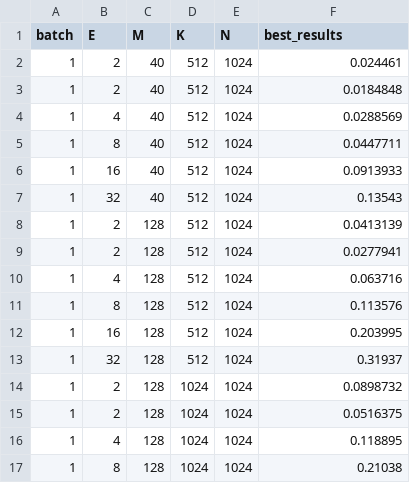
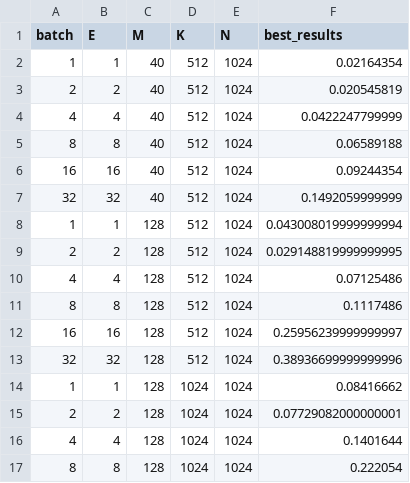
Before and after one commit to Raphael-Hao/brainstorm, a CSV file: microbench/fusion_expert/results.csv, drawn as a sheet; only a part is shown; the diff covers the shown part only.

```diff
--- a/microbench/fusion_expert/results.csv
+++ b/microbench/fusion_expert/results.csv
@@ -1,17 +1,17 @@
 batch,E,M,K,N,best_results
-1,2,40,512,1024,0.024461
-1,2,40,512,1024,0.0184848
-1,4,40,512,1024,0.0288569
-1,8,40,512,1024,0.0447711
-1,16,40,512,1024,0.0913933
-1,32,40,512,1024,0.13543
-1,2,128,512,1024,0.0413139
-1,2,128,512,1024,0.0277941
-1,4,128,512,1024,0.063716
-1,8,128,512,1024,0.113576
-1,16,128,512,1024,0.203995
-1,32,128,512,1024,0.31937
-1,2,128,1024,1024,0.0898732
-1,2,128,1024,1024,0.0516375
-1,4,128,1024,1024,0.118895
-1,8,128,1024,1024,0.21038
+1,1,40,512,1024,0.02164354
+2,2,40,512,1024,0.020545819
+4,4,40,512,1024,0.0422247799999
+8,8,40,512,1024,0.06589188
+16,16,40,512,1024,0.09244354
+32,32,40,512,1024,0.1492059999999
+1,1,128,512,1024,0.043008019999999994
+2,2,128,512,1024,0.029148819999999995
+4,4,128,512,1024,0.07125486
+8,8,128,512,1024,0.1117486
+16,16,128,512,1024,0.25956239999999997
+32,32,128,512,1024,0.38936699999999996
+1,1,128,1024,1024,0.08416662
+2,2,128,1024,1024,0.07729082000000001
+4,4,128,1024,1024,0.1401644
+8,8,128,1024,1024,0.222054
```
Also changed, not shown: 12 edited cells elsewhere in this file, 19 other files.
